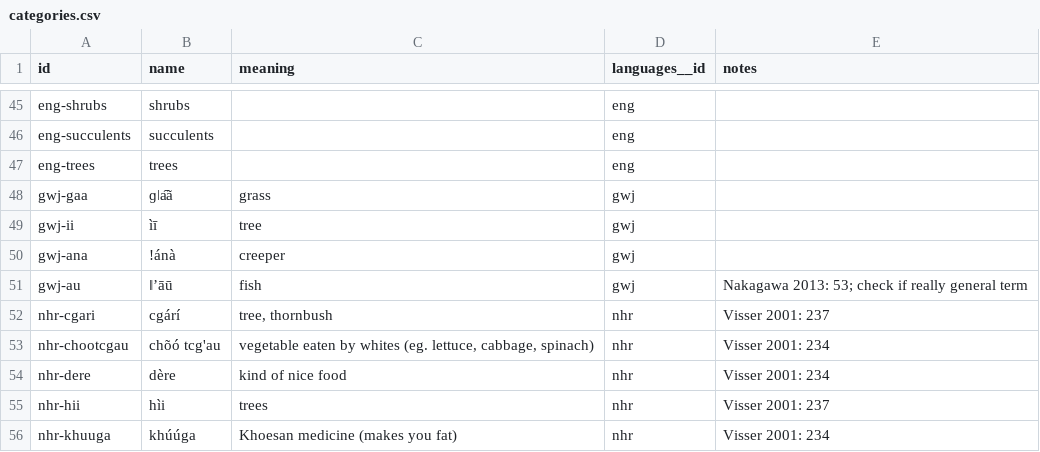
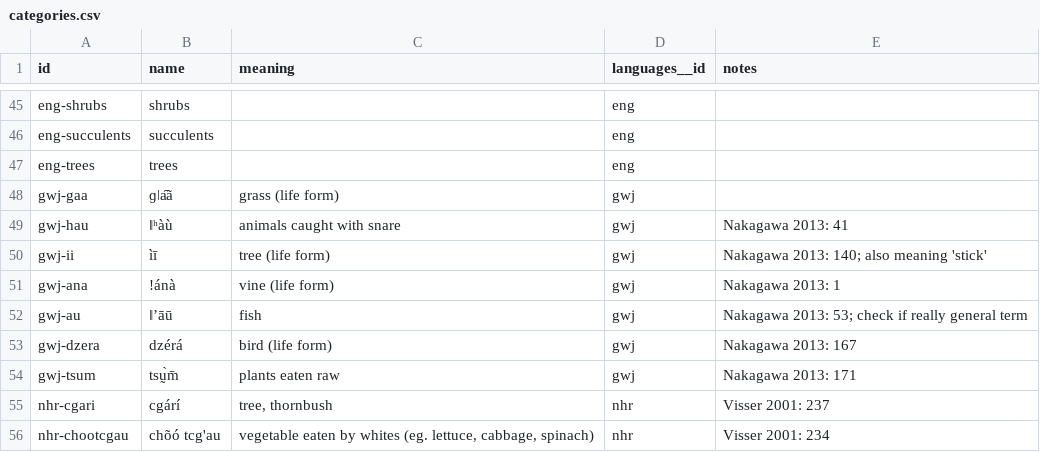
Before and after one commit to tsammalex/tsammalex, a CSV file: tsammalexdata/data/categories.csv, drawn as a sheet; only a part is shown, gaps mark what is left out; the shorter side is filled out with more unchanged rows.

Commit message:
gwj names+categories added; taxa added

```diff
--- a/tsammalexdata/data/categories.csv
+++ b/tsammalexdata/data/categories.csv
@@ -47,6 +47,9 @@ eng-succulents,succulents,,eng,
 eng-trees,trees,,eng,
-gwj-gaa,ɡǀa᷇ã,grass,gwj,
-gwj-ii,ìī,tree,gwj,
-gwj-ana,ǃánà,creeper,gwj,
+gwj-gaa,ɡǀa᷇ã,grass (life form),gwj,
+gwj-hau,ǁʰàù,animals caught with snare,gwj,Nakagawa 2013: 41
+gwj-ii,ìī,tree (life form),gwj,Nakagawa 2013: 140; also meaning 'stick'
+gwj-ana,ǃánà,vine (life form),gwj,Nakagawa 2013: 1
 gwj-au,ǁʼāū,fish,gwj,Nakagawa 2013: 53; check if really general term
+gwj-dzera,dzérá,bird (life form),gwj,Nakagawa 2013: 167
+gwj-tsum,tsṵ̀m̄,plants eaten raw,gwj,Nakagawa 2013: 171
 nhr-cgari,cgárí,"tree, thornbush",nhr,Visser 2001: 237
```
Also changed, not shown: tsammalexdata/data/taxa.csv, 1 other file.
